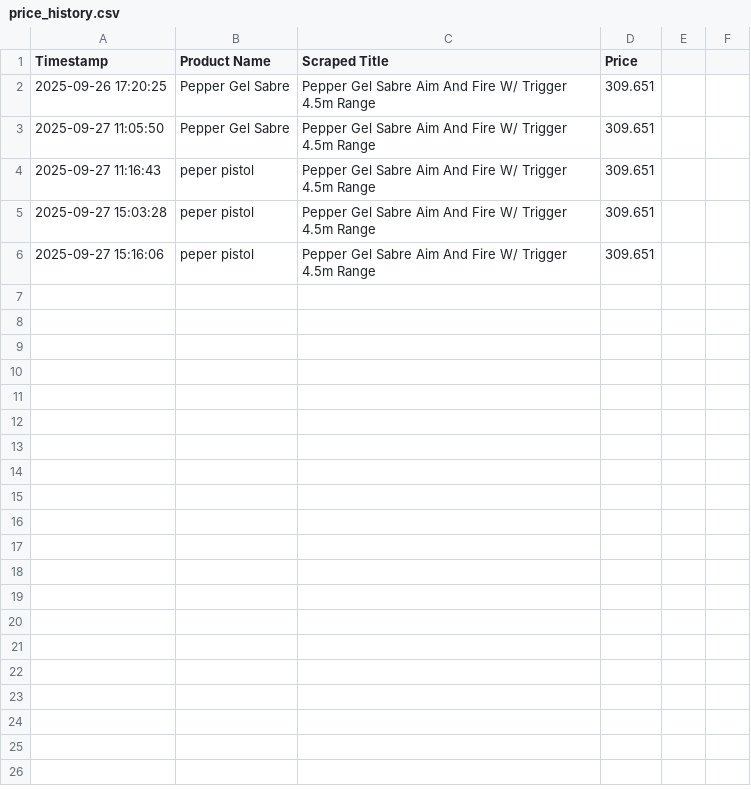
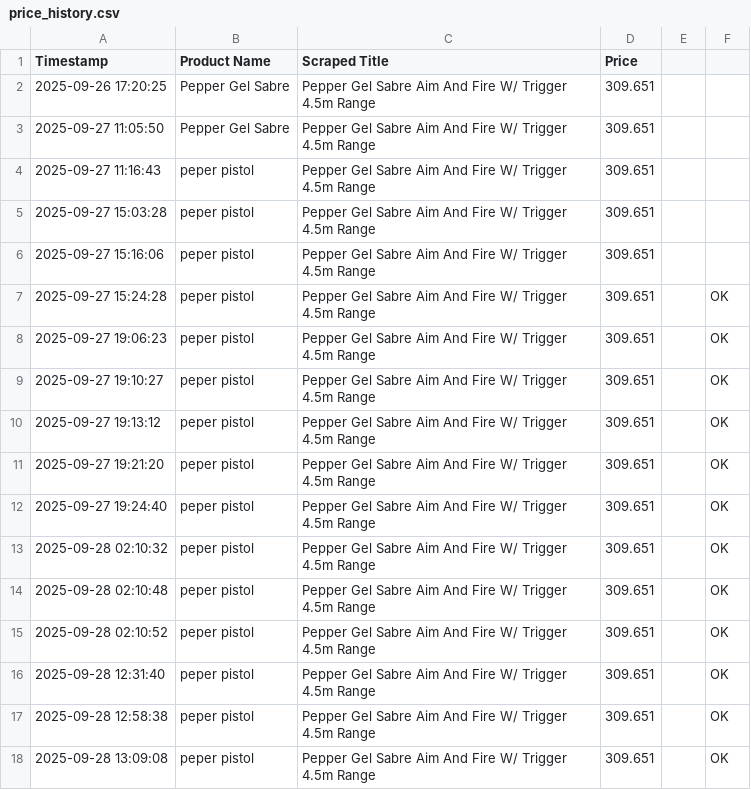
Before and after one commit to juzugu/mercado-libre-tracker-juzugu, a CSV file: price_history.csv, drawn as a sheet.

```diff
--- a/price_history.csv
+++ b/price_history.csv
@@ -6 +6,13 @@ Timestamp,Product Name,Scraped Title,Price
 2025-09-27 15:16:06,peper pistol,Pepper Gel Sabre Aim And Fire W/ Trigger 4.5m Range,309.651,,
+2025-09-27 15:24:28,peper pistol,Pepper Gel Sabre Aim And Fire W/ Trigger 4.5m Range,309.651,,OK
+2025-09-27 19:06:23,peper pistol,Pepper Gel Sabre Aim And Fire W/ Trigger 4.5m Range,309.651,,OK
+2025-09-27 19:10:27,peper pistol,Pepper Gel Sabre Aim And Fire W/ Trigger 4.5m Range,309.651,,OK
+2025-09-27 19:13:12,peper pistol,Pepper Gel Sabre Aim And Fire W/ Trigger 4.5m Range,309.651,,OK
+2025-09-27 19:21:20,peper pistol,Pepper Gel Sabre Aim And Fire W/ Trigger 4.5m Range,309.651,,OK
+2025-09-27 19:24:40,peper pistol,Pepper Gel Sabre Aim And Fire W/ Trigger 4.5m Range,309.651,,OK
+2025-09-28 02:10:32,peper pistol,Pepper Gel Sabre Aim And Fire W/ Trigger 4.5m Range,309.651,,OK
+2025-09-28 02:10:48,peper pistol,Pepper Gel Sabre Aim And Fire W/ Trigger 4.5m Range,309.651,,OK
+2025-09-28 02:10:52,peper pistol,Pepper Gel Sabre Aim And Fire W/ Trigger 4.5m Range,309.651,,OK
+2025-09-28 12:31:40,peper pistol,Pepper Gel Sabre Aim And Fire W/ Trigger 4.5m Range,309.651,,OK
+2025-09-28 12:58:38,peper pistol,Pepper Gel Sabre Aim And Fire W/ Trigger 4.5m Range,309.651,,OK
+2025-09-28 13:09:08,peper pistol,Pepper Gel Sabre Aim And Fire W/ Trigger 4.5m Range,309.651,,OK
```
Also changed, not shown: 2 other files.
